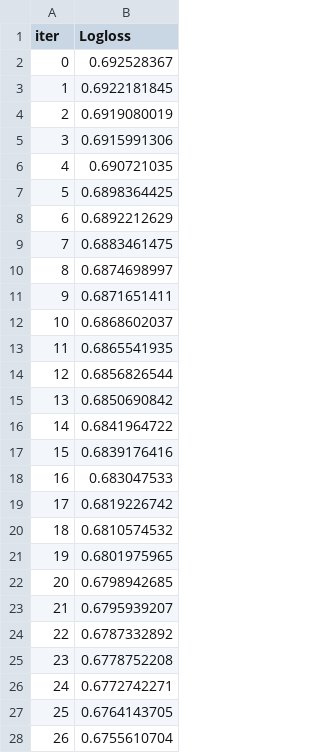
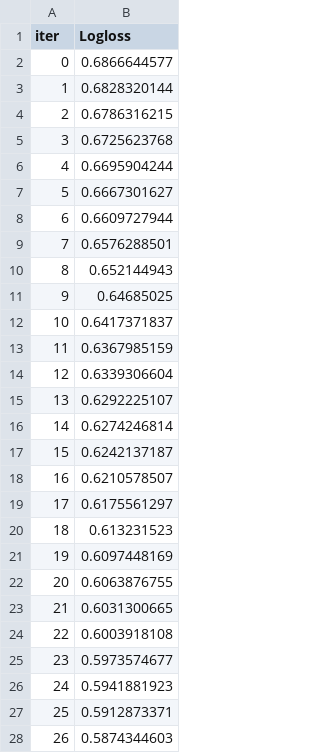
Before and after one commit to celestialxevermore/Prototype, a TSV file: catboost_info/learn_error.tsv, drawn as a sheet; only a part is shown; the diff covers the shown part only.

```diff
--- a/catboost_info/learn_error.tsv
+++ b/catboost_info/learn_error.tsv
@@ -1,28 +1,28 @@
 iter	Logloss
-0	0.692528367
-1	0.6922181845
-2	0.6919080019
-3	0.6915991306
-4	0.690721035
-5	0.6898364425
-6	0.6892212629
-7	0.6883461475
-8	0.6874698997
-9	0.6871651411
-10	0.6868602037
-11	0.6865541935
-12	0.6856826544
-13	0.6850690842
-14	0.6841964722
-15	0.6839176416
-16	0.683047533
-17	0.6819226742
-18	0.6810574532
-19	0.6801975965
-20	0.6798942685
-21	0.6795939207
-22	0.6787332892
-23	0.6778752208
-24	0.6772742271
-25	0.6764143705
-26	0.6755610704
+0	0.6866644577
+1	0.6828320144
+2	0.6786316215
+3	0.6725623768
+4	0.6695904244
+5	0.6667301627
+6	0.6609727944
+7	0.6576288501
+8	0.652144943
+9	0.64685025
+10	0.6417371837
+11	0.6367985159
+12	0.6339306604
+13	0.6292225107
+14	0.6274246814
+15	0.6242137187
+16	0.6210578507
+17	0.6175561297
+18	0.613231523
+19	0.6097448169
+20	0.6063876755
+21	0.6031300665
+22	0.6003918108
+23	0.5973574677
+24	0.5941881923
+25	0.5912873371
+26	0.5874344603
```
Also changed, not shown: 73 edited cells elsewhere in this file, catboost_info/test_error.tsv, catboost_info/time_left.tsv, 15 other files.
